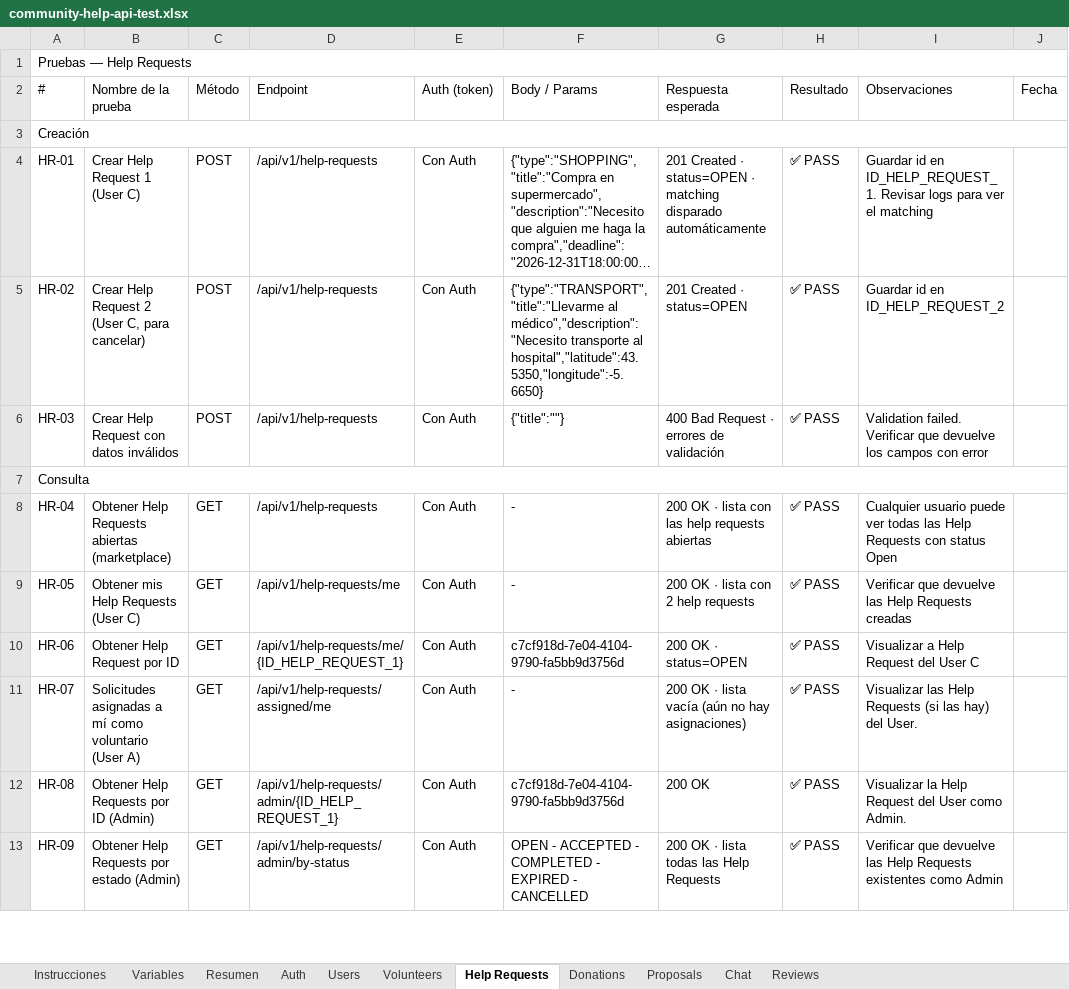
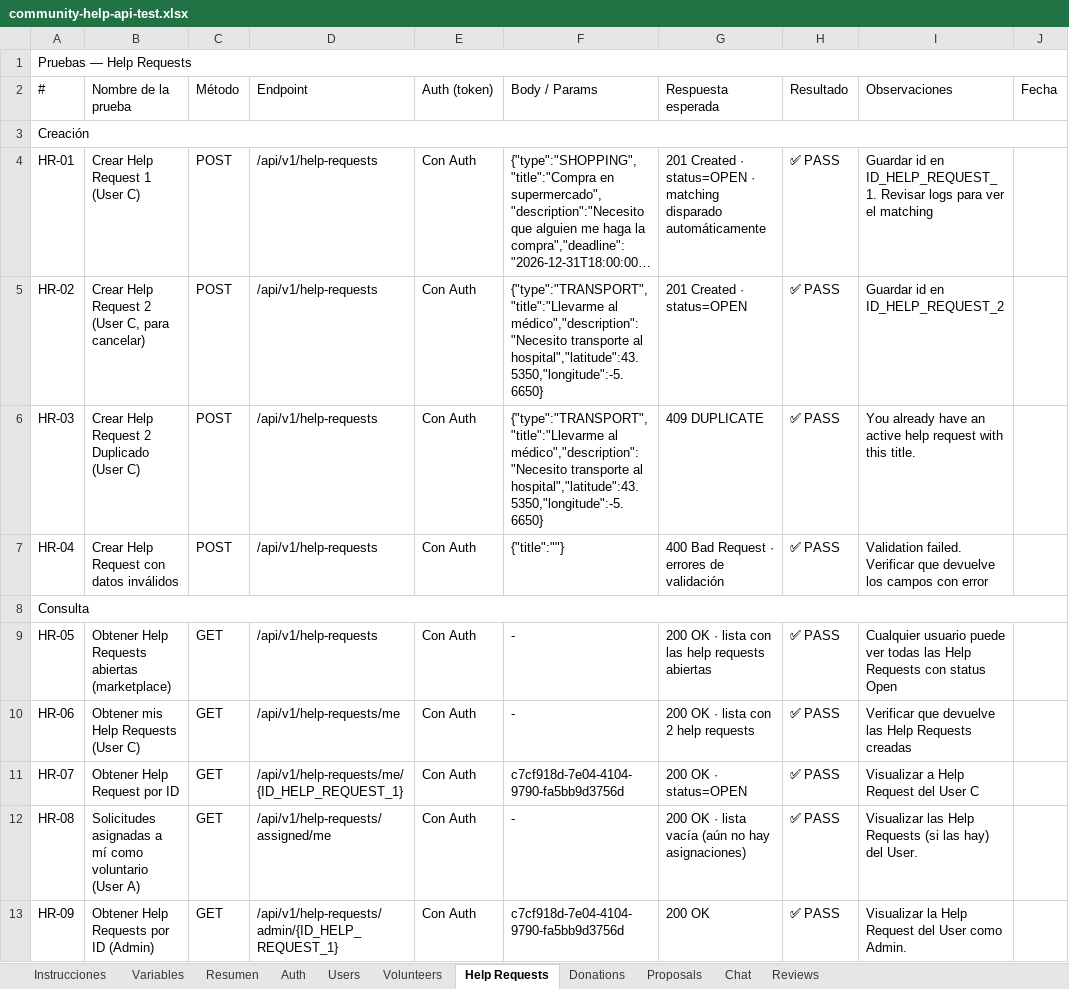
Before and after one commit to Chuckytin/community-help-pro, an Excel workbook: community-help-api/docs/api/community-help-api-test.xlsx, sheet Help Requests, drawn as a sheet; only a part is shown; long unchanged cells end in …; values as stored, in another font and other column widths than the file's, no cell formats; charts and pictures and conditional formats not drawn; removed rows and columns are numbered as before the commit, all else as after; the diff covers the shown part only; the diff names each change by its address in the sheet, - before the commit and + after, or states it on an @@ line.

```diff
--- a/community-help-api/docs/api/community-help-api-test.xlsx (sheet Help Requests)
+++ b/community-help-api/docs/api/community-help-api-test.xlsx (sheet Help Requests)
-B6 (Nombre de la prueba): Crear Help Request con datos inválidos
+B6 (Nombre de la prueba): Crear Help Request 2 Duplicado (User C)
-F6 (Body / Params): {"title":""}
+F6 (Body / Params): {"type":"TRANSPORT","title":"Llevarme al médico","description":"Necesito transporte al hospital","latitude":43.5350,"longitude":-5.6650}
-G6 (Respuesta esperada): 400 Bad Request · errores de validación
+G6 (Respuesta esperada): 409 DUPLICATE
-I6 (Observaciones): Validation failed. Verificar que devuelve los campos con error
+I6 (Observaciones): You already have an active help request with this title.
+row 7: HR-04 | Crear Help Request con datos inválidos | POST | /api/v1/help-requests | Con Auth | {"title":""} | 400 Bad Request · errores de validación | ✅ PASS | Validation failed. Verificar que devuelve los campos con error
-row 8: HR-04 | Obtener Help Requests abiertas (marketplace) | GET | /api/v1/help-requests | Con Auth | - | 200 OK · lista con las help requests abiertas | ✅ PASS | Cualquier usuario puede ver todas las Help Requests con status Open
-B9 (Nombre de la prueba): Obtener mis Help Requests (User C)
+B9 (Nombre de la prueba): Obtener Help Requests abiertas (marketplace)
-D9 (Endpoint): /api/v1/help-requests/me
+D9 (Endpoint): /api/v1/help-requests
-G9 (Respuesta esperada): 200 OK · lista con 2 help requests
+G9 (Respuesta esperada): 200 OK · lista con las help requests abiertas
-I9 (Observaciones): Verificar que devuelve las Help Requests creadas
+I9 (Observaciones): Cualquier usuario puede ver todas las Help Requests con status Open
-B10 (Nombre de la prueba): Obtener Help Request por ID
+B10 (Nombre de la prueba): Obtener mis Help Requests (User C)
-D10 (Endpoint): /api/v1/help-requests/me/{ID_HELP_REQUEST_1}
+D10 (Endpoint): /api/v1/help-requests/me
-F10 (Body / Params): c7cf918d-7e04-4104-9790-fa5bb9d3756d
+F10 (Body / Params): -
-G10 (Respuesta esperada): 200 OK · status=OPEN
+G10 (Respuesta esperada): 200 OK · lista con 2 help requests
-I10 (Observaciones): Visualizar a Help Request del User C
+I10 (Observaciones): Verificar que devuelve las Help Requests creadas
-B11 (Nombre de la prueba): Solicitudes asignadas a mí como voluntario (User A)
+B11 (Nombre de la prueba): Obtener Help Request por ID
-D11 (Endpoint): /api/v1/help-requests/assigned/me
+D11 (Endpoint): /api/v1/help-requests/me/{ID_HELP_REQUEST_1}
-F11 (Body / Params): -
+F11 (Body / Params): c7cf918d-7e04-4104-9790-fa5bb9d3756d
-G11 (Respuesta esperada): 200 OK · lista vacía (aún no hay asignaciones)
+G11 (Respuesta esperada): 200 OK · status=OPEN
-I11 (Observaciones): Visualizar las Help Requests (si las hay) del User.
+I11 (Observaciones): Visualizar a Help Request del User C
-B12 (Nombre de la prueba): Obtener Help Requests por ID (Admin)
+B12 (Nombre de la prueba): Solicitudes asignadas a mí como voluntario (User A)
-D12 (Endpoint): /api/v1/help-requests/admin/{ID_HELP_REQUEST_1}
+D12 (Endpoint): /api/v1/help-requests/assigned/me
-F12 (Body / Params): c7cf918d-7e04-4104-9790-fa5bb9d3756d
+F12 (Body / Params): -
-G12 (Respuesta esperada): 200 OK
+G12 (Respuesta esperada): 200 OK · lista vacía (aún no hay asignaciones)
-I12 (Observaciones): Visualizar la Help Request del User como Admin.
+I12 (Observaciones): Visualizar las Help Requests (si las hay) del User.
-B13 (Nombre de la prueba): Obtener Help Requests por estado (Admin)
+B13 (Nombre de la prueba): Obtener Help Requests por ID (Admin)
-D13 (Endpoint): /api/v1/help-requests/admin/by-status
+D13 (Endpoint): /api/v1/help-requests/admin/{ID_HELP_REQUEST_1}
-F13 (Body / Params): OPEN - ACCEPTED - COMPLETED - EXPIRED - CANCELLED
+F13 (Body / Params): c7cf918d-7e04-4104-9790-fa5bb9d3756d
-G13 (Respuesta esperada): 200 OK · lista todas las Help Requests
+G13 (Respuesta esperada): 200 OK
-I13 (Observaciones): Verificar que devuelve las Help Requests existentes como Admin
+I13 (Observaciones): Visualizar la Help Request del User como Admin.
```
Also changed, not shown: 1 added row and 19 edited cells elsewhere in this sheet, sheet Donations, sheet Resumen, cell formats, 12 other files.
